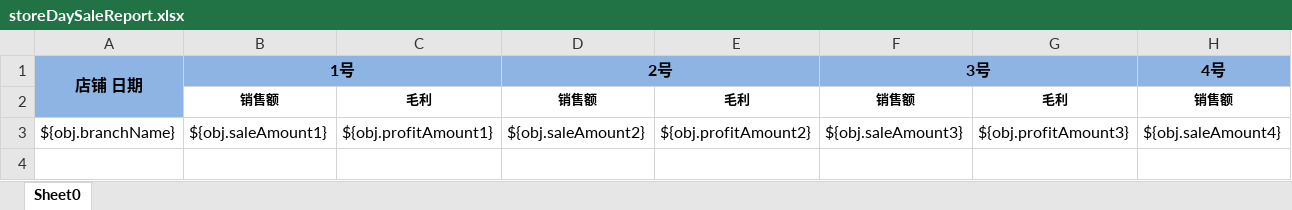
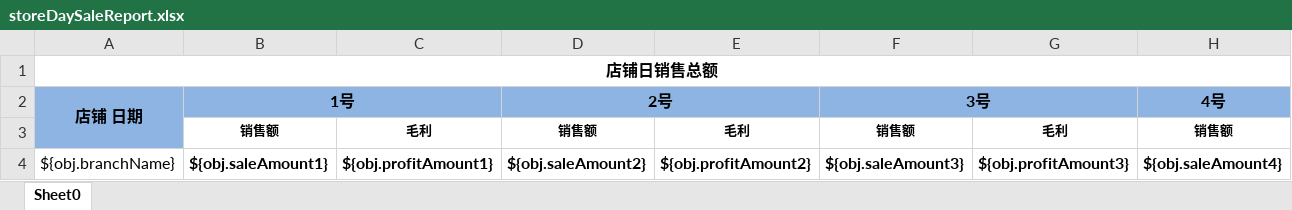
Before and after one commit to zly1988203/easyUI-web, an Excel workbook: src/main/resources/template/excel/export/storeDaySaleReport.xlsx, sheet Sheet0, drawn as a sheet; only a part is shown; values as stored, in another font and other column widths than the file's, no borders; addresses are those after the commit; rows hold the shown columns only; the diff covers the shown part only; the diff names each change by its address in the sheet, - before the commit and + after, or states it on an @@ line.

```diff
--- a/src/main/resources/template/excel/export/storeDaySaleReport.xlsx (sheet Sheet0)
+++ b/src/main/resources/template/excel/export/storeDaySaleReport.xlsx (sheet Sheet0)
+row 1: 店铺日销售总额
-B4:H4 bold: off
+B4:H4 bold: on
```
Also changed, not shown: cell formats elsewhere in this sheet, src/main/resources/template/excel/export/categorySaleReport.xlsx, src/main/resources/template/excel/export/goodsOutInDetailReport.xlsx, 2 other files.
